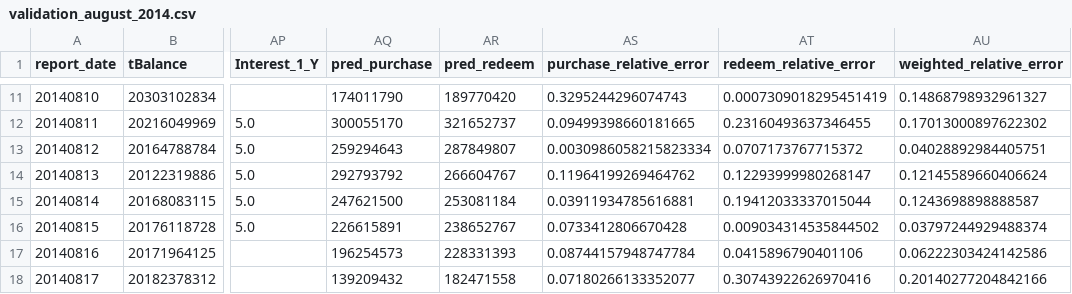
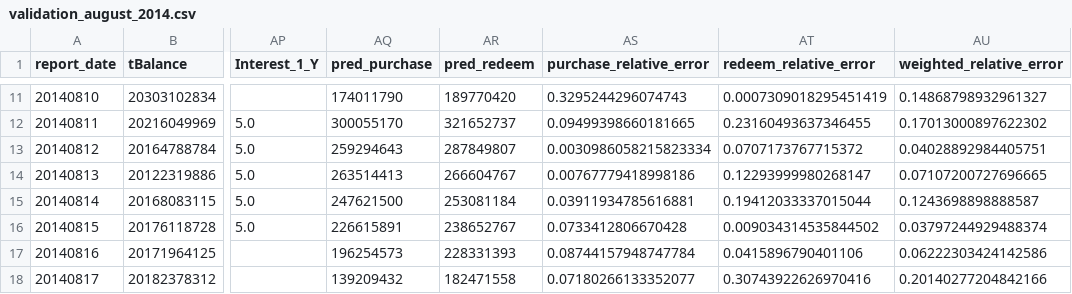
Before and after one commit to makabaka165/tianchi_funds, a CSV file: output/validation_august_2014.csv, drawn as a sheet; only a part is shown, gaps mark what is left out; the diff names each change by its address in the sheet, - before the commit and + after, or states it on an @@ line.

```diff
--- a/output/validation_august_2014.csv
+++ b/output/validation_august_2014.csv
-AQ14 (pred_purchase): 292793792
+AQ14 (pred_purchase): 263514413
-AS14 (purchase_relative_error): 0.11964199269464762
+AS14 (purchase_relative_error): 0.00767779418998186
-AU14 (weighted_relative_error): 0.12145589660406624
+AU14 (weighted_relative_error): 0.07107200727696665
```
Also changed, not shown: output/rolling_validation_2014_05_08.csv, output/tc_comp_predict_table.csv, 5 other files.
